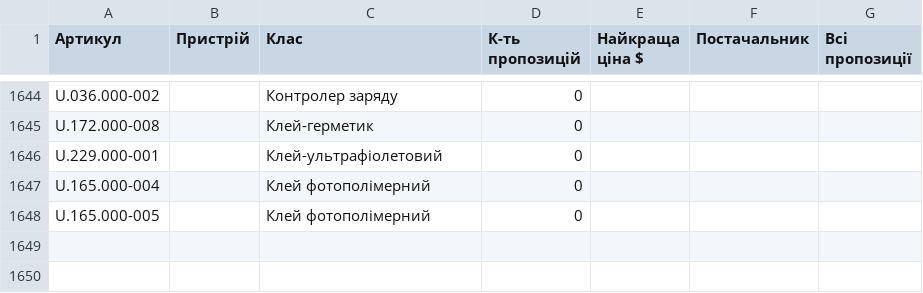
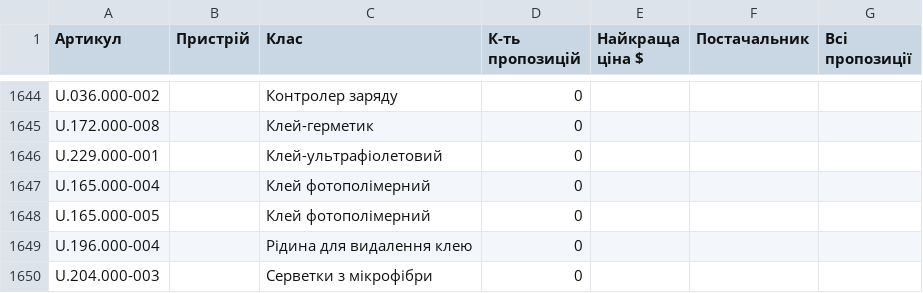
Before and after one commit to izbashroman/partmatch, a CSV file: docs/report.csv, drawn as a sheet; only a part is shown, gaps mark what is left out; the diff names each change by its address in the sheet, - before the commit and + after, or states it on an @@ line.

```diff
--- a/docs/report.csv
+++ b/docs/report.csv
+row 1649: U.196.000-004 |  | Рідина для видалення клею | 0
+row 1650: U.204.000-003 |  | Серветки з мікрофібри | 0
```
